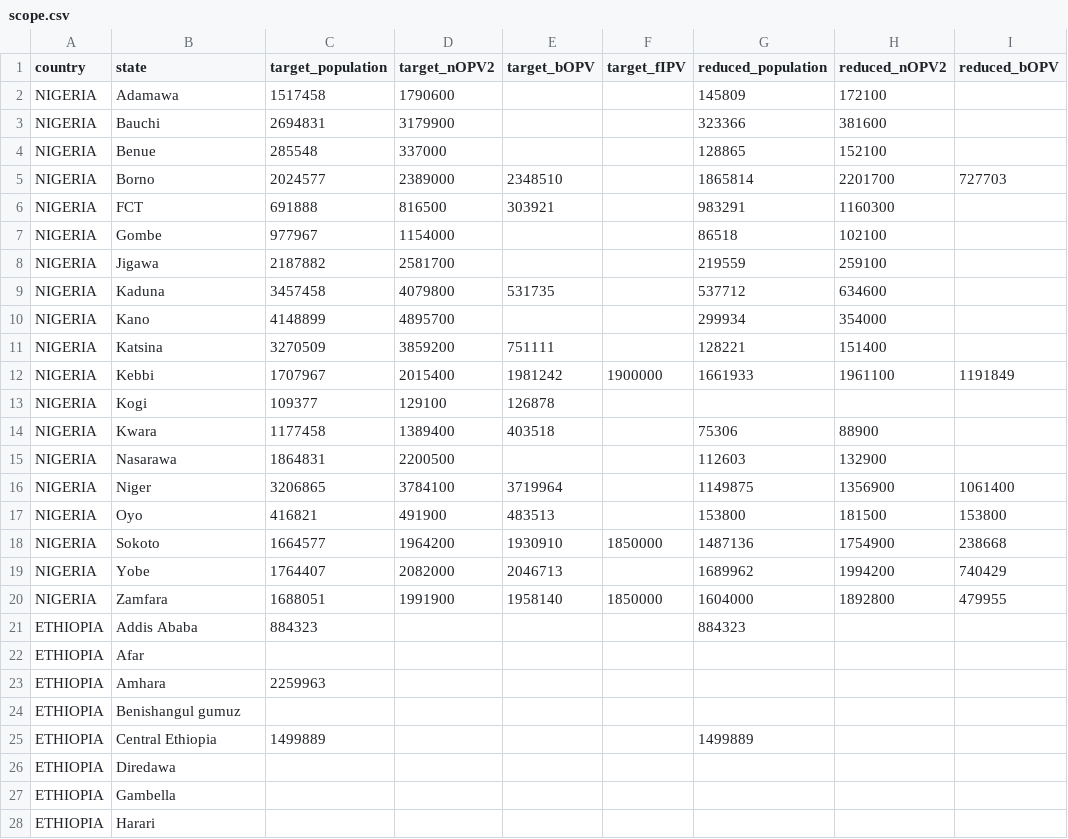
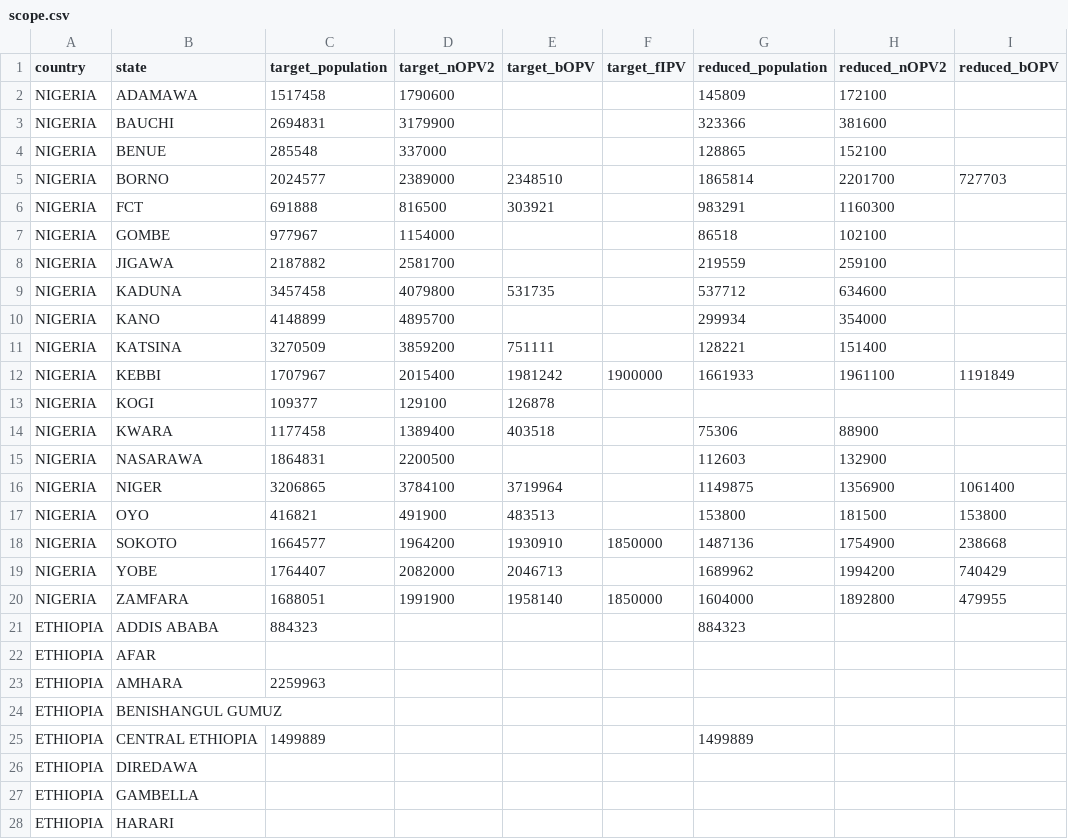
Before and after one commit to Fuhan-Yang/gid-od-reduced-campaign, a CSV file: data/scope.csv, drawn as a sheet; only a part is shown; the diff covers the shown part only; the diff names each change by its address in the sheet, - before the commit and + after, or states it on an @@ line.

Commit message:
update scope data

```diff
--- a/data/scope.csv
+++ b/data/scope.csv
-B2 (state): Adamawa
+B2 (state): ADAMAWA
-B3 (state): Bauchi
+B3 (state): BAUCHI
-B4 (state): Benue
+B4 (state): BENUE
-B5 (state): Borno
+B5 (state): BORNO
-B7 (state): Gombe
+B7 (state): GOMBE
-B8 (state): Jigawa
+B8 (state): JIGAWA
-B9 (state): Kaduna
+B9 (state): KADUNA
-B10 (state): Kano
+B10 (state): KANO
-B11 (state): Katsina
+B11 (state): KATSINA
-B12 (state): Kebbi
+B12 (state): KEBBI
-B13 (state): Kogi
+B13 (state): KOGI
-B14 (state): Kwara
+B14 (state): KWARA
-B15 (state): Nasarawa
+B15 (state): NASARAWA
-B16 (state): Niger
+B16 (state): NIGER
-B17 (state): Oyo
+B17 (state): OYO
-B18 (state): Sokoto
+B18 (state): SOKOTO
-B19 (state): Yobe
+B19 (state): YOBE
-B20 (state): Zamfara
+B20 (state): ZAMFARA
-B21 (state): Addis Ababa
+B21 (state): ADDIS ABABA
-B22 (state): Afar
+B22 (state): AFAR
-B23 (state): Amhara
+B23 (state): AMHARA
-B24 (state): Benishangul gumuz
+B24 (state): BENISHANGUL GUMUZ
-B25 (state): Central Ethiopia
+B25 (state): CENTRAL ETHIOPIA
-B26 (state): Diredawa
+B26 (state): DIREDAWA
-B27 (state): Gambella
+B27 (state): GAMBELLA
-B28 (state): Harari
+B28 (state): HARARI
```
Also changed, not shown: 49 added rows and 6 edited cells elsewhere in this file.
